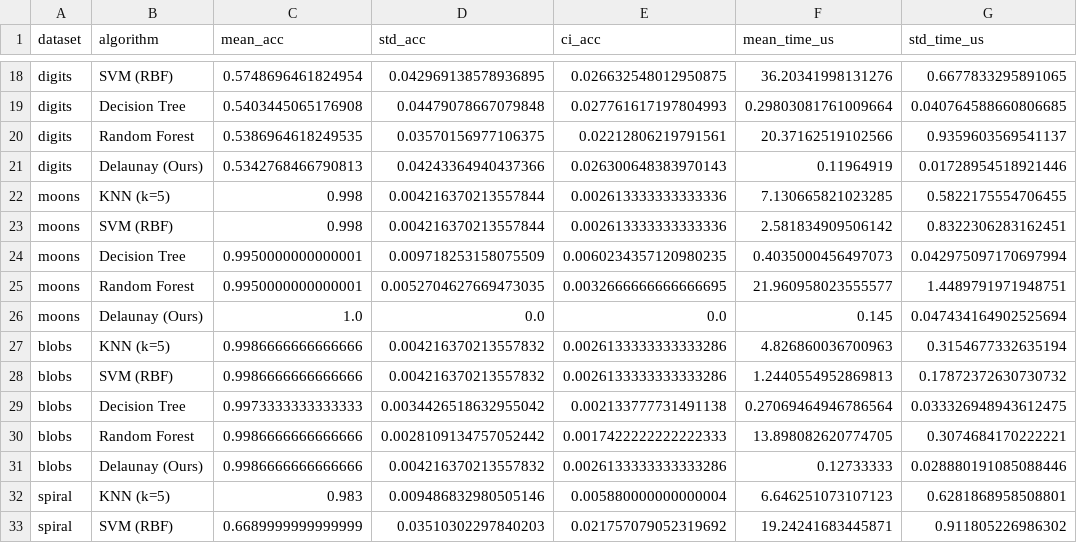
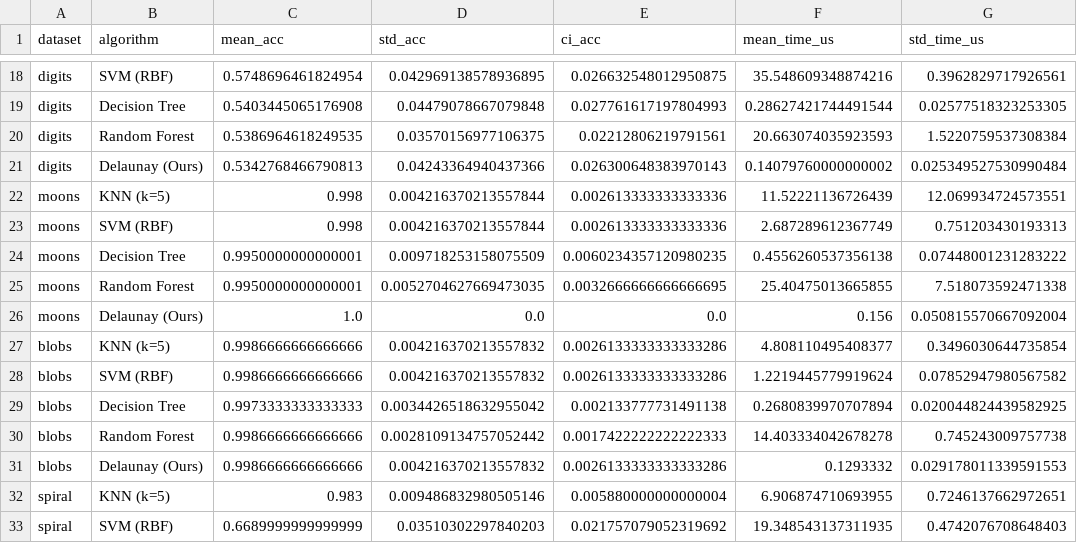
Before and after one commit to sushanthaaa/Delaunay-Spatial-Classifier, a CSV file: results/cv_summary.csv, drawn as a sheet; only a part is shown, gaps mark what is left out; the diff covers the shown part only; the diff names each change by its address in the sheet, - before the commit and + after, or states it on an @@ line.

```diff
--- a/results/cv_summary.csv
+++ b/results/cv_summary.csv
-F18 (mean_time_us): 36.20341998131276
+F18 (mean_time_us): 35.548609348874216
-G18 (std_time_us): 0.6677833295891065
+G18 (std_time_us): 0.3962829717926561
-F19 (mean_time_us): 0.29803081761009664
+F19 (mean_time_us): 0.28627421744491544
-G19 (std_time_us): 0.040764588660806685
+G19 (std_time_us): 0.02577518323253305
-F20 (mean_time_us): 20.37162519102566
+F20 (mean_time_us): 20.663074035923593
-G20 (std_time_us): 0.9359603569541137
+G20 (std_time_us): 1.5220759537308384
-F21 (mean_time_us): 0.11964919
+F21 (mean_time_us): 0.14079760000000002
-G21 (std_time_us): 0.01728954518921446
+G21 (std_time_us): 0.025349527530990484
-F22 (mean_time_us): 7.130665821023285
+F22 (mean_time_us): 11.52221136726439
-G22 (std_time_us): 0.5822175554706455
+G22 (std_time_us): 12.069934724573551
-F23 (mean_time_us): 2.581834909506142
+F23 (mean_time_us): 2.687289612367749
-G23 (std_time_us): 0.8322306283162451
+G23 (std_time_us): 0.751203430193313
-F24 (mean_time_us): 0.4035000456497073
+F24 (mean_time_us): 0.4556260537356138
-G24 (std_time_us): 0.042975097170697994
+G24 (std_time_us): 0.07448001231283222
-F25 (mean_time_us): 21.960958023555577
+F25 (mean_time_us): 25.40475013665855
-G25 (std_time_us): 1.4489791971948751
+G25 (std_time_us): 7.518073592471338
-F26 (mean_time_us): 0.145
+F26 (mean_time_us): 0.156
-G26 (std_time_us): 0.047434164902525694
+G26 (std_time_us): 0.050815570667092004
-F27 (mean_time_us): 4.826860036700963
+F27 (mean_time_us): 4.808110495408377
-G27 (std_time_us): 0.3154677332635194
+G27 (std_time_us): 0.3496030644735854
-F28 (mean_time_us): 1.2440554952869813
+F28 (mean_time_us): 1.2219445779919624
-G28 (std_time_us): 0.17872372630730732
+G28 (std_time_us): 0.07852947980567582
-F29 (mean_time_us): 0.27069464946786564
+F29 (mean_time_us): 0.2680839970707894
-G29 (std_time_us): 0.033326948943612475
+G29 (std_time_us): 0.020044824439582925
-F30 (mean_time_us): 13.898082620774705
+F30 (mean_time_us): 14.403334042678278
-G30 (std_time_us): 0.3074684170222221
+G30 (std_time_us): 0.745243009757738
-F31 (mean_time_us): 0.12733333
+F31 (mean_time_us): 0.1293332
-G31 (std_time_us): 0.028880191085088446
+G31 (std_time_us): 0.029178011339591553
-F32 (mean_time_us): 6.646251073107123
+F32 (mean_time_us): 6.906874710693955
-G32 (std_time_us): 0.6281868958508801
+G32 (std_time_us): 0.7246137662972651
-F33 (mean_time_us): 19.24241683445871
+F33 (mean_time_us): 19.348543137311935
-G33 (std_time_us): 0.911805226986302
+G33 (std_time_us): 0.4742076708648403
```
Also changed, not shown: 68 edited cells elsewhere in this file, results/cpp_benchmark_blobs.csv, results/cpp_benchmark_cancer.csv, 14 other files.
